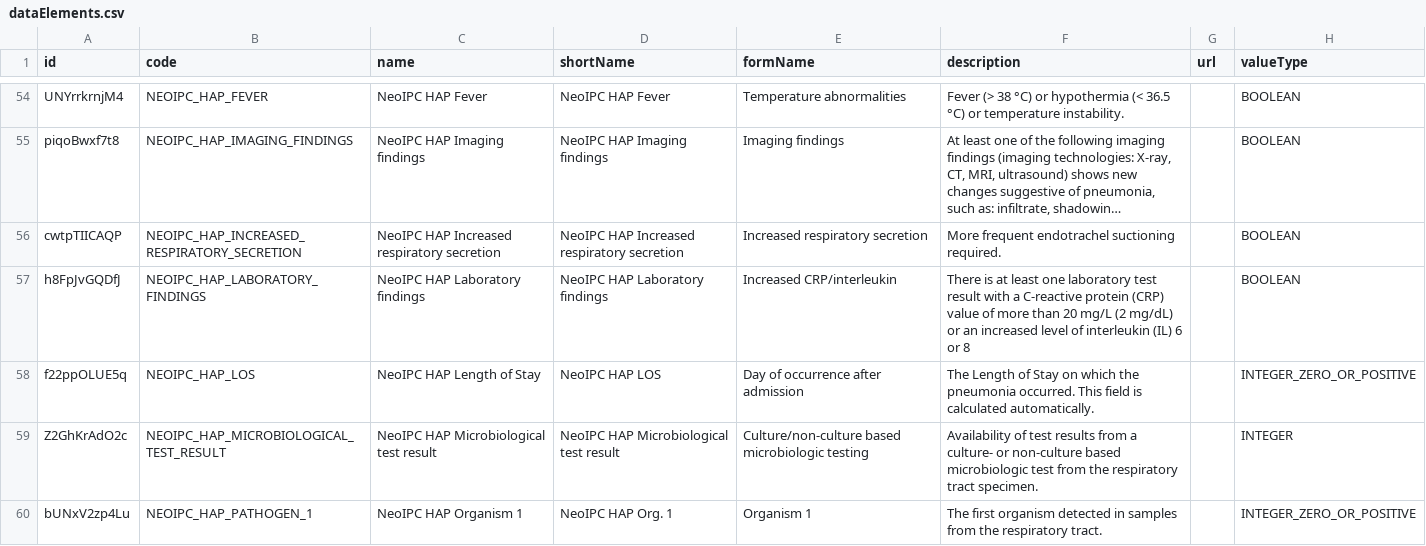
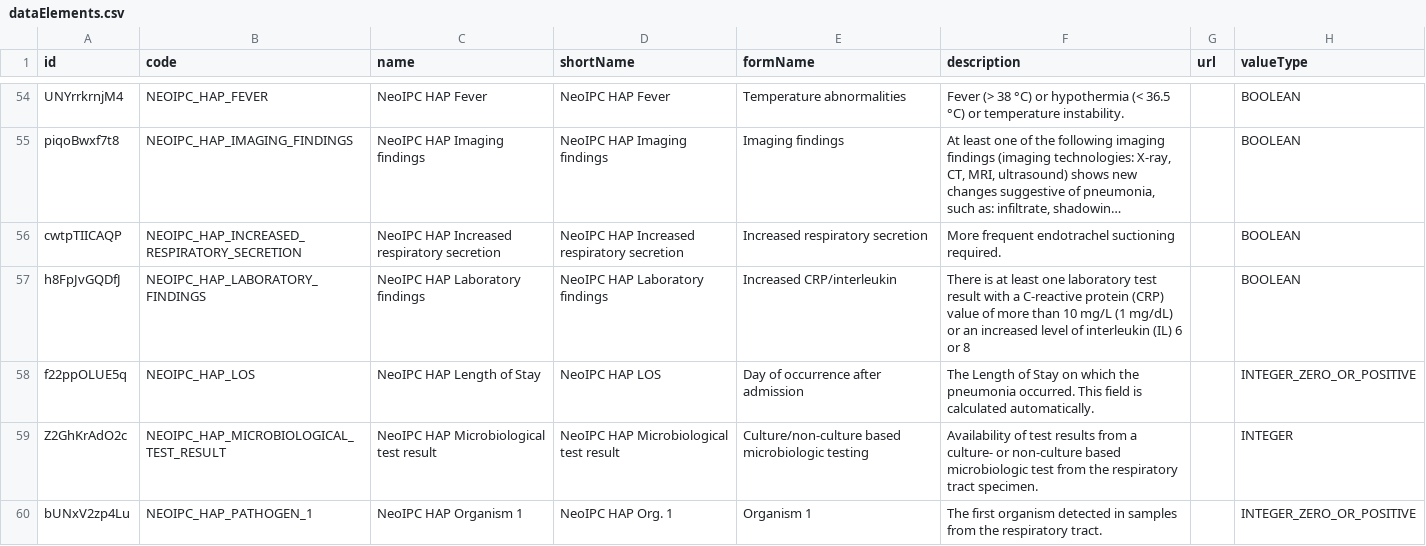
Before and after one commit to NeoIPC/Surveillance-Toolkit, a CSV file: metadata/common/dataElements.csv, drawn as a sheet; only a part is shown, gaps mark what is left out; long unchanged cells end in …; the diff covers the shown part only; the diff names each change by its address in the sheet, - before the commit and + after, or states it on an @@ line.

```diff
--- a/metadata/common/dataElements.csv
+++ b/metadata/common/dataElements.csv
-F57 (description): …more than 20 mg/L (2 mg/dL) or…
+F57 (description): …more than 10 mg/L (1 mg/dL) or…
```
Also changed, not shown: 1 added row and 1 edited cell elsewhere in this file, metadata/common/programRuleActions.csv, metadata/common/programRuleVariables.csv, 7 other files.
